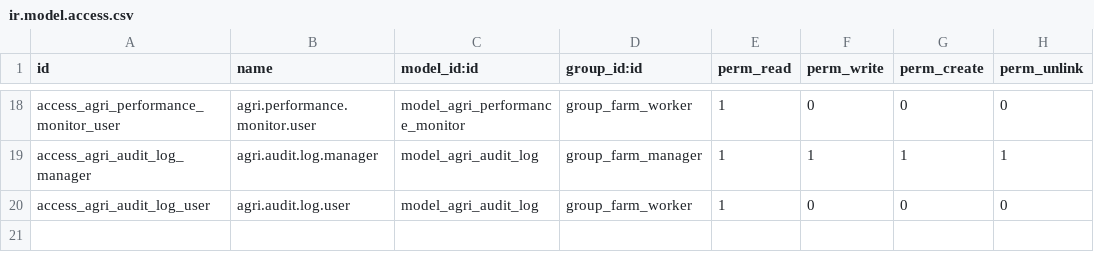
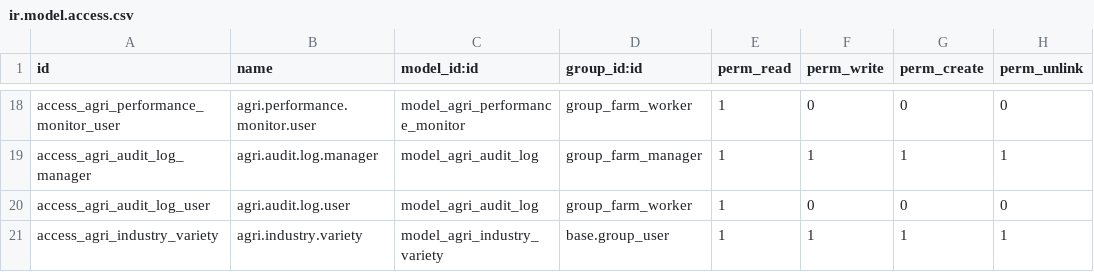
Before and after one commit to jeffery9/odoo-farm, a CSV file: farm_core/security/ir.model.access.csv, drawn as a sheet; only a part is shown, gaps mark what is left out; the diff names each change by its address in the sheet, - before the commit and + after, or states it on an @@ line.

Commit message:
test(batch-3): harden core agri science and AI agent tests
* fix(farm_ai_core): resolve circular import dependency in AI services and registry.
* fix(farm_agri_science): correct ir.model.access.csv for renamed models and fix test data setup.
* fix(farm_weather): correct Odoo 19 XML schema and fix ir.cron model references.
* test(farm_quality): restore quality control points and checks validation tests.
* test(farm_land_mgmt): ensure land usage constraints are verified with correct location models.
* build(init): fix empty __init__.py files in several modules preventing model registration.

```diff
--- a/farm_core/security/ir.model.access.csv
+++ b/farm_core/security/ir.model.access.csv
+row 21: access_agri_industry_variety | agri.industry.variety | model_agri_industry_variety | base.group_user | 1 | 1 | 1 | 1
```
Also changed, not shown: farm_agri_science/security/ir.model.access.csv, 24 other files.
